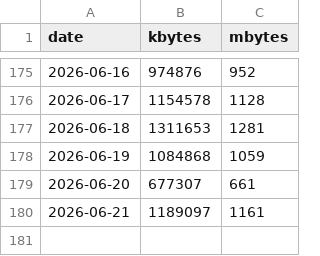
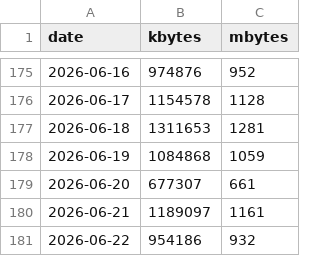
Before and after one commit to lunamoth/blog-traffic-monitor, a CSV file: traffic_data.csv, drawn as a sheet; only a part is shown, gaps mark what is left out.

```diff
--- a/traffic_data.csv
+++ b/traffic_data.csv
@@ -180 +180,2 @@ date,kbytes,mbytes
 2026-06-21,1189097,1161
+2026-06-22,954186,932
```
Also changed, not shown: 1 other file.
